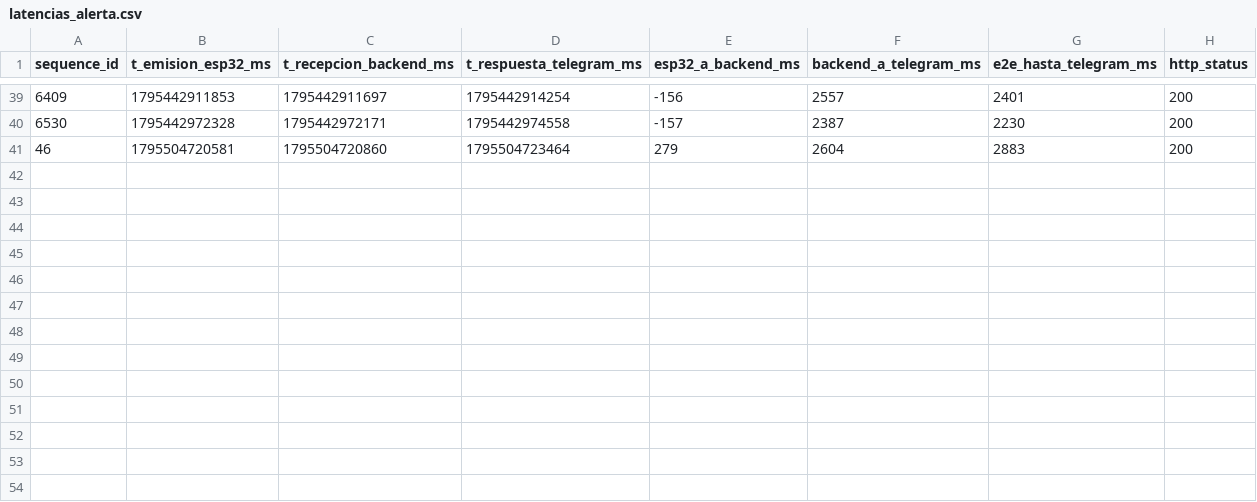
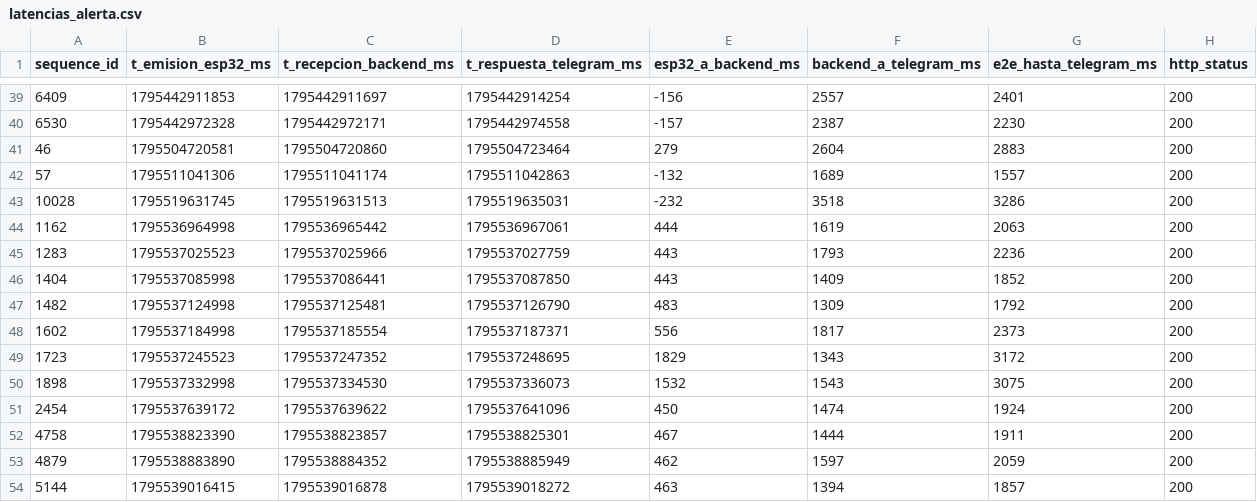
Before and after one commit to MargaritaAndres/Sistema-Deteccion-Incendios-IoT, a CSV file: backend/latencias_alerta.csv, drawn as a sheet; only a part is shown, gaps mark what is left out.

```diff
--- a/backend/latencias_alerta.csv
+++ b/backend/latencias_alerta.csv
@@ -41 +41,14 @@ sequence_id,t_emision_esp32_ms,t_recepcion_backend_ms,t_respuesta_telegram_ms,es
 46,1795504720581,1795504720860,1795504723464,279,2604,2883,200
+57,1795511041306,1795511041174,1795511042863,-132,1689,1557,200
+10028,1795519631745,1795519631513,1795519635031,-232,3518,3286,200
+1162,1795536964998,1795536965442,1795536967061,444,1619,2063,200
+1283,1795537025523,1795537025966,1795537027759,443,1793,2236,200
+1404,1795537085998,1795537086441,1795537087850,443,1409,1852,200
+1482,1795537124998,1795537125481,1795537126790,483,1309,1792,200
+1602,1795537184998,1795537185554,1795537187371,556,1817,2373,200
+1723,1795537245523,1795537247352,1795537248695,1829,1343,3172,200
+1898,1795537332998,1795537334530,1795537336073,1532,1543,3075,200
+2454,1795537639172,1795537639622,1795537641096,450,1474,1924,200
+4758,1795538823390,1795538823857,1795538825301,467,1444,1911,200
+4879,1795538883890,1795538884352,1795538885949,462,1597,2059,200
+5144,1795539016415,1795539016878,1795539018272,463,1394,1857,200
```
Also changed, not shown: 7 other files.
